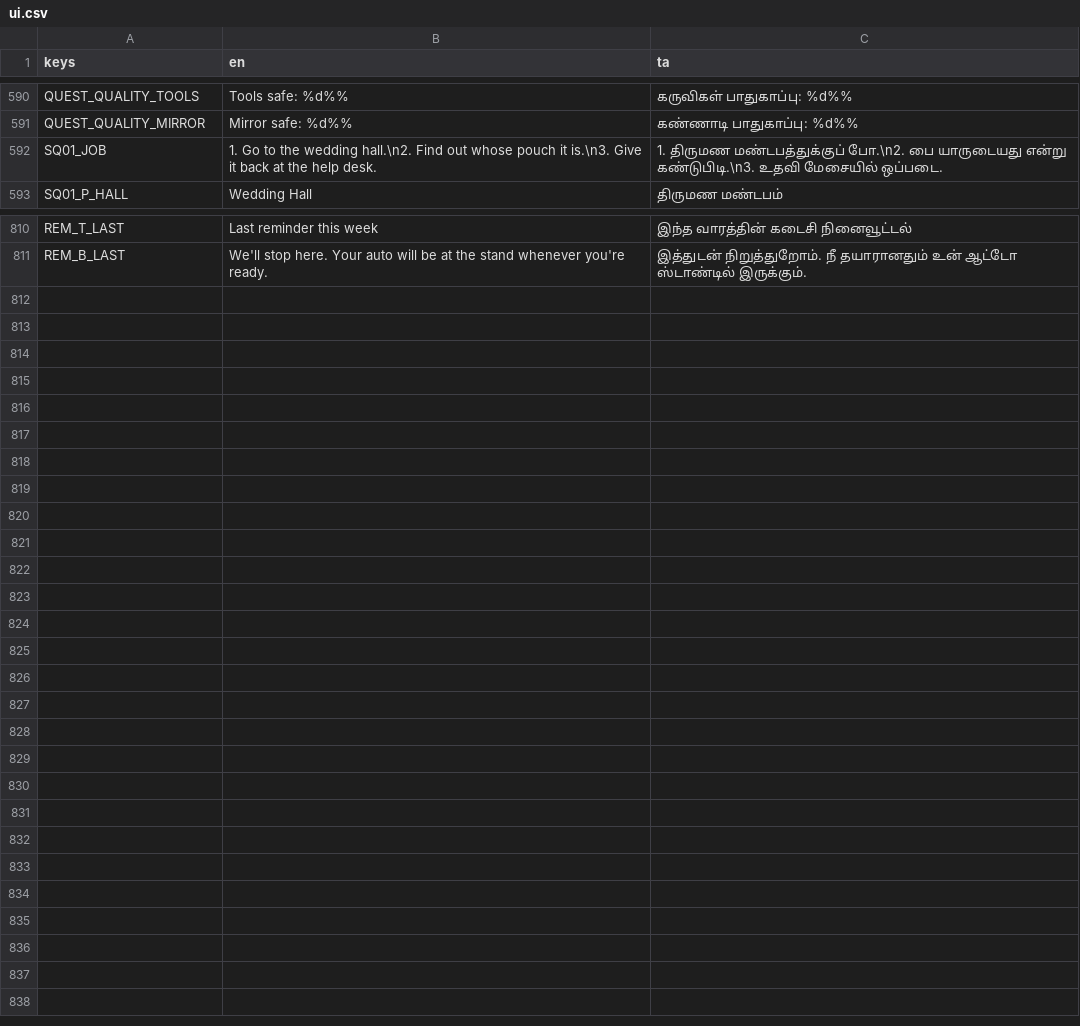
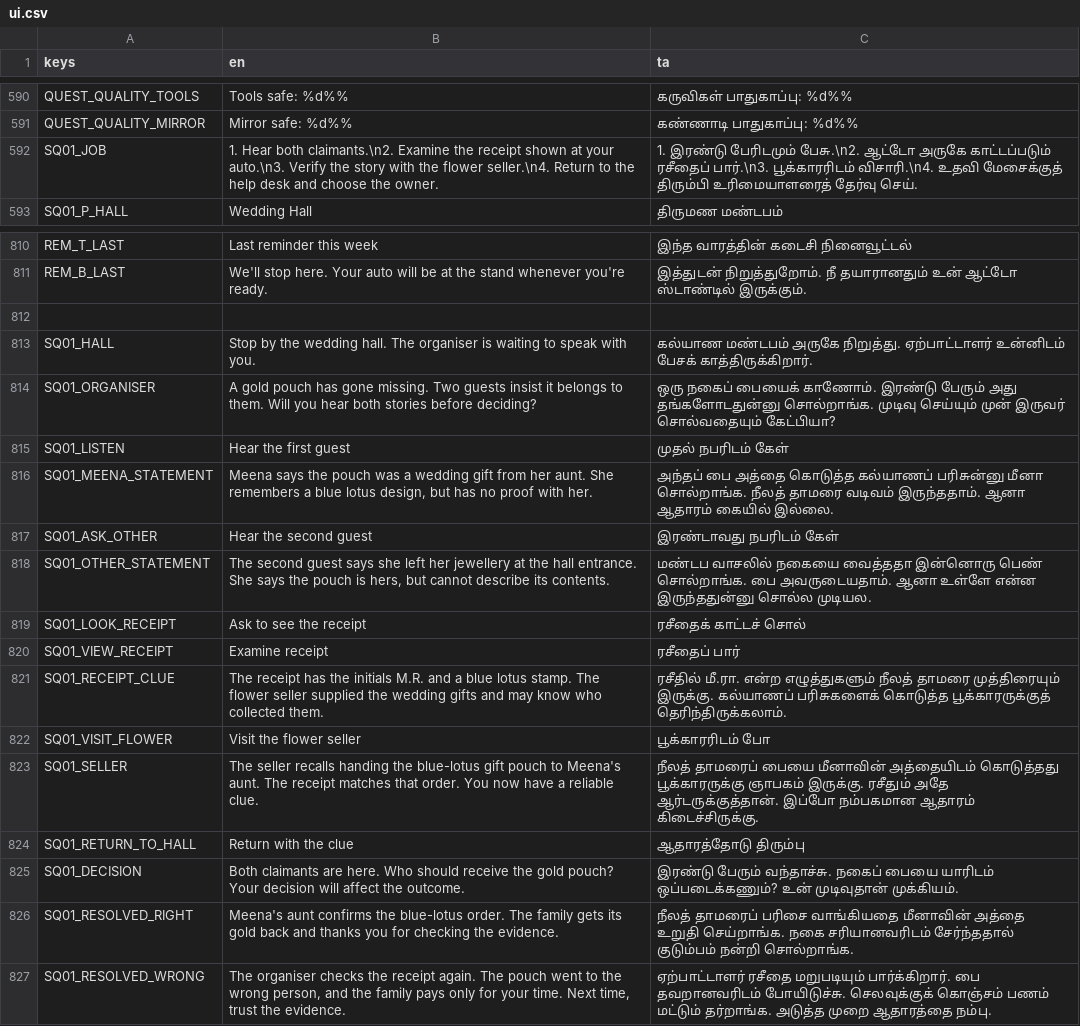
Before and after one commit to DavidRajPaul/Auto-Simulator-Game-GoDot, a CSV file: translations/ui.csv, drawn as a sheet; only a part is shown, gaps mark what is left out; the diff covers the shown part only.

Commit message:
Localize new wedding investigation dialogue and distinct endings

```diff
--- a/translations/ui.csv
+++ b/translations/ui.csv
@@ -591,3 +591,3 @@ QUEST_QUALITY_TOOLS,Tools safe: %d%%,கருவிகள் பாதுகா
 QUEST_QUALITY_MIRROR,Mirror safe: %d%%,கண்ணாடி பாதுகாப்பு: %d%%
-SQ01_JOB,1. Go to the wedding hall.\n2. Find out whose pouch it is.\n3. Give it back at the help desk.,1. திருமண மண்டபத்துக்குப் போ.\n2. பை யாருடையது என்று கண்டுபிடி.\n3. உதவி மேசையில் ஒப்படை.
+SQ01_JOB,"1. Hear both claimants.\n2. Examine the receipt shown at your auto.\n3. Verify the story with the flower seller.\n4. Return to the help desk and choose the owner.","1. இரண்டு பேரிடமும் பேசு.\n2. ஆட்டோ அருகே காட்டப்படும் ரசீதைப் பார்.\n3. பூக்காரரிடம் விசாரி.\n4. உதவி மேசைக்குத் திரும்பி உரிமையாளரைத் தேர்வு செய்."
 SQ01_P_HALL,Wedding Hall,திருமண மண்டபம்
@@ -811 +811,17 @@ REM_T_LAST,Last reminder this week,இந்த வாரத்தின் க
 REM_B_LAST,We'll stop here. Your auto will be at the stand whenever you're ready.,இத்துடன் நிறுத்துறோம். நீ தயாரானதும் உன் ஆட்டோ ஸ்டாண்டில் இருக்கும்.
+
+SQ01_HALL,"Stop by the wedding hall. The organiser is waiting to speak with you.","கல்யாண மண்டபம் அருகே நிறுத்து. ஏற்பாட்டாளர் உன்னிடம் பேசக் காத்திருக்கிறார்."
+SQ01_ORGANISER,"A gold pouch has gone missing. Two guests insist it belongs to them. Will you hear both stories before deciding?","ஒரு நகைப் பையைக் காணோம். இரண்டு பேரும் அது தங்களோடதுன்னு சொல்றாங்க. முடிவு செய்யும் முன் இருவர் சொல்வதையும் கேட்பியா?"
+SQ01_LISTEN,"Hear the first guest","முதல் நபரிடம் கேள்"
+SQ01_MEENA_STATEMENT,"Meena says the pouch was a wedding gift from her aunt. She remembers a blue lotus design, but has no proof with her.","அந்தப் பை அத்தை கொடுத்த கல்யாணப் பரிசுன்னு மீனா சொல்றாங்க. நீலத் தாமரை வடிவம் இருந்ததாம். ஆனா ஆதாரம் கையில் இல்லை."
+SQ01_ASK_OTHER,"Hear the second guest","இரண்டாவது நபரிடம் கேள்"
+SQ01_OTHER_STATEMENT,"The second guest says she left her jewellery at the hall entrance. She says the pouch is hers, but cannot describe its contents.","மண்டப வாசலில் நகையை வைத்ததா இன்னொரு பெண் சொல்றாங்க. பை அவருடையதாம். ஆனா உள்ளே என்ன இருந்ததுன்னு சொல்ல முடியல."
+SQ01_LOOK_RECEIPT,"Ask to see the receipt","ரசீதைக் காட்டச் சொல்"
+SQ01_VIEW_RECEIPT,"Examine receipt","ரசீதைப் பார்"
+SQ01_RECEIPT_CLUE,"The receipt has the initials M.R. and a blue lotus stamp. The flower seller supplied the wedding gifts and may know who collected them.","ரசீதில் மீ.ரா. என்ற எழுத்துகளும் நீலத் தாமரை முத்திரையும் இருக்கு. கல்யாணப் பரிசுகளைக் கொடுத்த பூக்காரருக்குத் தெரிந்திருக்கலாம்."
+SQ01_VISIT_FLOWER,"Visit the flower seller","பூக்காரரிடம் போ"
+SQ01_SELLER,"The seller recalls handing the blue-lotus gift pouch to Meena's aunt. The receipt matches that order. You now have a reliable clue.","நீலத் தாமரைப் பையை மீனாவின் அத்தையிடம் கொடுத்தது பூக்காரருக்கு ஞாபகம் இருக்கு. ரசீதும் அதே ஆர்டருக்குத்தான். இப்போ நம்பகமான ஆதாரம் கிடைச்சிருக்கு."
+SQ01_RETURN_TO_HALL,"Return with the clue","ஆதாரத்தோடு திரும்பு"
+SQ01_DECISION,"Both claimants are here. Who should receive the gold pouch? Your decision will affect the outcome.","இரண்டு பேரும் வந்தாச்சு. நகைப் பையை யாரிடம் ஒப்படைக்கணும்? உன் முடிவுதான் முக்கியம்."
+SQ01_RESOLVED_RIGHT,"Meena's aunt confirms the blue-lotus order. The family gets its gold back and thanks you for checking the evidence.","நீலத் தாமரைப் பரிசை வாங்கியதை மீனாவின் அத்தை உறுதி செய்றாங்க. நகை சரியானவரிடம் சேர்ந்ததால் குடும்பம் நன்றி சொல்றாங்க."
+SQ01_RESOLVED_WRONG,"The organiser checks the receipt again. The pouch went to the wrong person, and the family pays only for your time. Next time, trust the evidence.","ஏற்பாட்டாளர் ரசீதை மறுபடியும் பார்க்கிறார். பை தவறானவரிடம் போயிடுச்சு. செலவுக்குக் கொஞ்சம் பணம் மட்டும் தர்றாங்க. அடுத்த முறை ஆதாரத்தை நம்பு."
```
Also changed, not shown: 13 edited cells elsewhere in this file.
